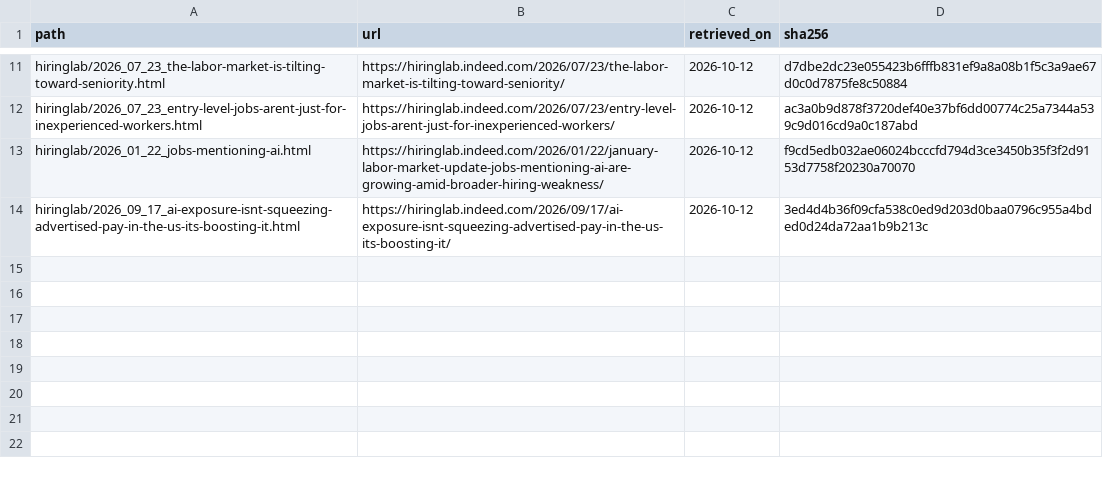
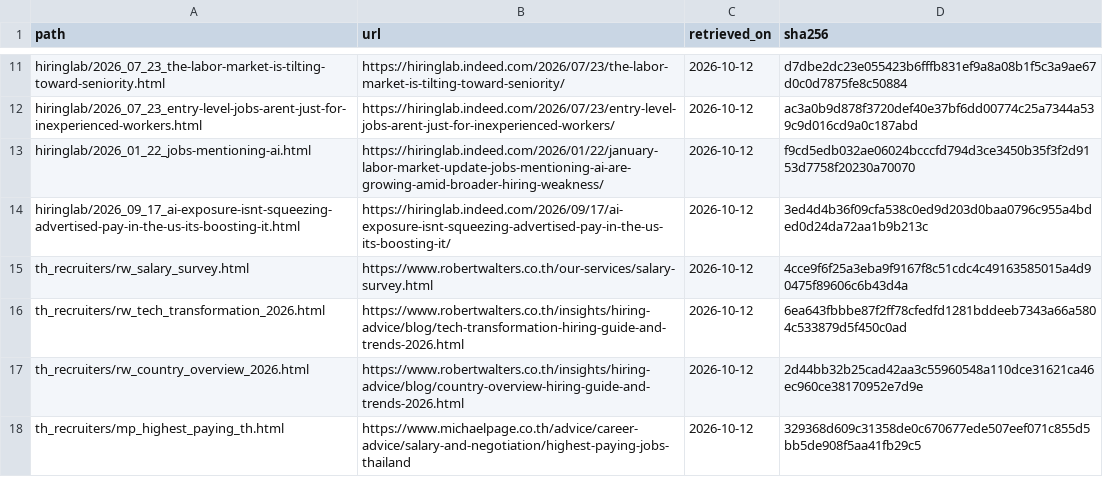
Before and after one commit to Earnearn-aram/ai-careers-eda, a CSV file: data/raw/MANIFEST.csv, drawn as a sheet; only a part is shown, gaps mark what is left out.

```diff
--- a/data/raw/MANIFEST.csv
+++ b/data/raw/MANIFEST.csv
@@ -14 +14,5 @@ hiringlab/2026_01_22_jobs-mentioning-ai.html,https://hiringlab.indeed.com/2026/0
 hiringlab/2026_09_17_ai-exposure-isnt-squeezing-advertised-pay-in-the-us-its-boosting-it.html,https://hiringlab.indeed.com/2026/09/17/ai-exposure-isnt-squeezing-advertised-pay-in-the-us-its-boosting-it/,2026-10-12,3ed4d4b36f09cfa538c0ed9d203d0baa0796c955a4bded0d24da72aa1b9b213c
+th_recruiters/rw_salary_survey.html,https://www.robertwalters.co.th/our-services/salary-survey.html,2026-10-12,4cce9f6f25a3eba9f9167f8c51cdc4c49163585015a4d90475f89606c6b43d4a
+th_recruiters/rw_tech_transformation_2026.html,https://www.robertwalters.co.th/insights/hiring-advice/blog/tech-transformation-hiring-guide-and-trends-2026.html,2026-10-12,6ea643fbbbe87f2ff78cfedfd1281bddeeb7343a66a5804c533879d5f450c0ad
+th_recruiters/rw_country_overview_2026.html,https://www.robertwalters.co.th/insights/hiring-advice/blog/country-overview-hiring-guide-and-trends-2026.html,2026-10-12,2d44bb32b25cad42aa3c55960548a110dce31621ca46ec960ce38170952e7d9e
+th_recruiters/mp_highest_paying_th.html,https://www.michaelpage.co.th/advice/career-advice/salary-and-negotiation/highest-paying-jobs-thailand,2026-10-12,329368d609c31358de0c670677ede507eef071c855d5bb5de908f5aa41fb29c5
```
Also changed, not shown: data/processed/observations.csv, data/sources.csv, 21 other files.
